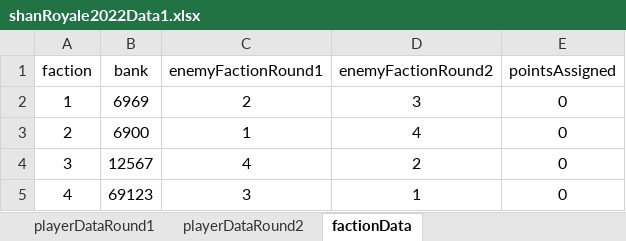
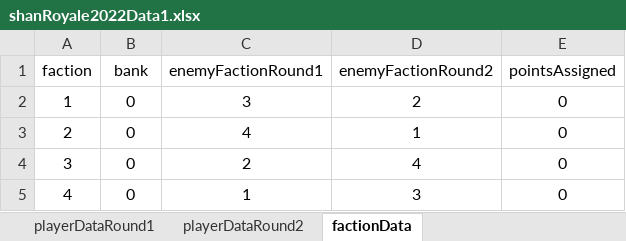
Before and after one commit to praveenkrishna0512/shan-royale-2022, an Excel workbook: excel/shanRoyale2022Data1.xlsx, sheet factionData, drawn as a sheet; values as stored, in another font and other column widths than the file's, no borders; the diff names each change by its address in the sheet, - before the commit and + after, or states it on an @@ line.

Commit message:
sorted faction cmd

```diff
--- a/excel/shanRoyale2022Data1.xlsx (sheet factionData)
+++ b/excel/shanRoyale2022Data1.xlsx (sheet factionData)
-B2 (bank): 6969
+B2 (bank): 0
-C2 (enemyFactionRound1): 2
+C2 (enemyFactionRound1): 3
-D2 (enemyFactionRound2): 3
+D2 (enemyFactionRound2): 2
-B3 (bank): 6900
+B3 (bank): 0
-C3 (enemyFactionRound1): 1
+C3 (enemyFactionRound1): 4
-D3 (enemyFactionRound2): 4
+D3 (enemyFactionRound2): 1
-B4 (bank): 12567
+B4 (bank): 0
-C4 (enemyFactionRound1): 4
+C4 (enemyFactionRound1): 2
-D4 (enemyFactionRound2): 2
+D4 (enemyFactionRound2): 4
-B5 (bank): 69123
+B5 (bank): 0
-C5 (enemyFactionRound1): 3
+C5 (enemyFactionRound1): 1
-D5 (enemyFactionRound2): 1
+D5 (enemyFactionRound2): 3
```
Also changed, not shown: sheet playerDataRound2, sheet playerDataRound1, 2 other files.
